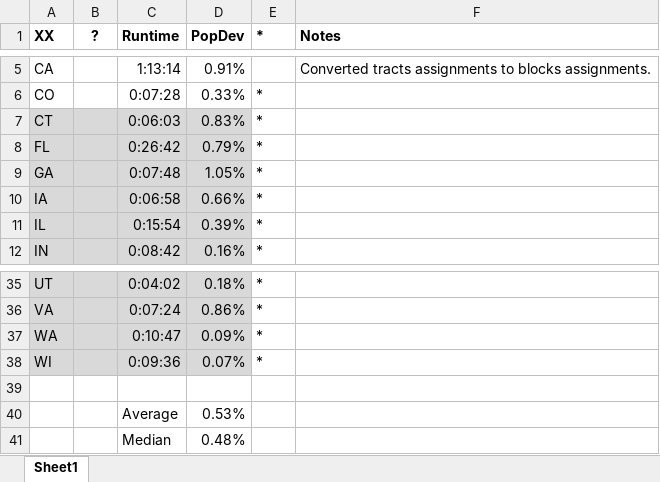
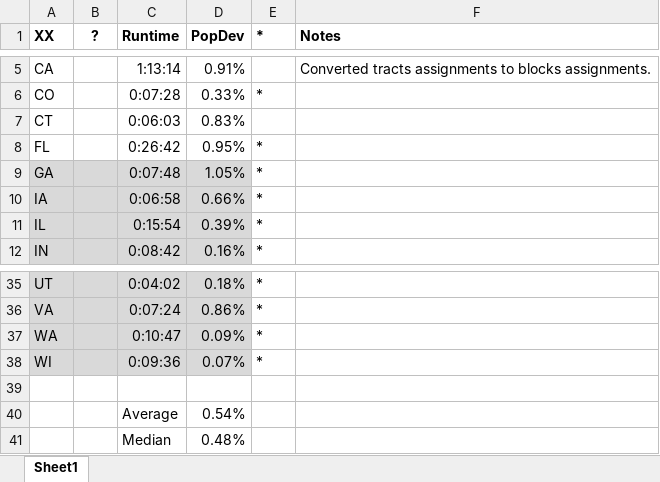
Before and after one commit to alecramsay/baseline, an Excel workbook: maps/Abstract by State.xlsx, sheet Sheet1, drawn as a sheet; only a part is shown, gaps mark what is left out; values as stored, in another font and other column widths than the file's, no borders; the diff names each change by its address in the sheet, - before the commit and + after, or states it on an @@ line.

```diff
--- a/maps/Abstract by State.xlsx (sheet Sheet1)
+++ b/maps/Abstract by State.xlsx (sheet Sheet1)
-A7:D8 fill: #D9D9D9
+A7:D8 fill: none
-E7 (*): *
+E7 (*): (empty)
-D8 (PopDev): 0.79%
+D8 (PopDev): 0.95%
-D40 (PopDev): 0.53%
+D40 (PopDev): 0.54%
```
Also changed, not shown: maps/CT/CT20C_candidates.xlsx, maps/FL/FL20C_candidates.xlsx, 3 other files.
